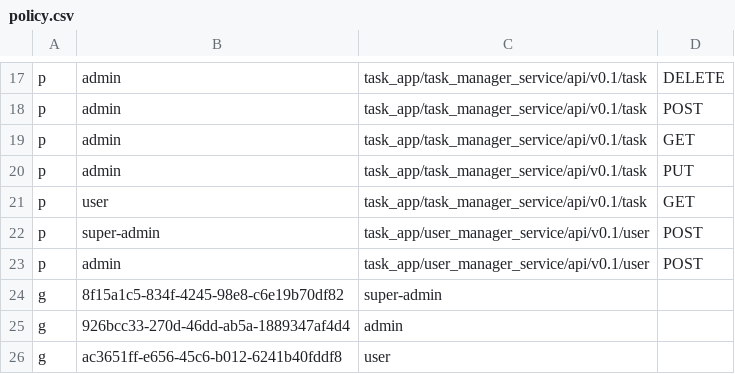
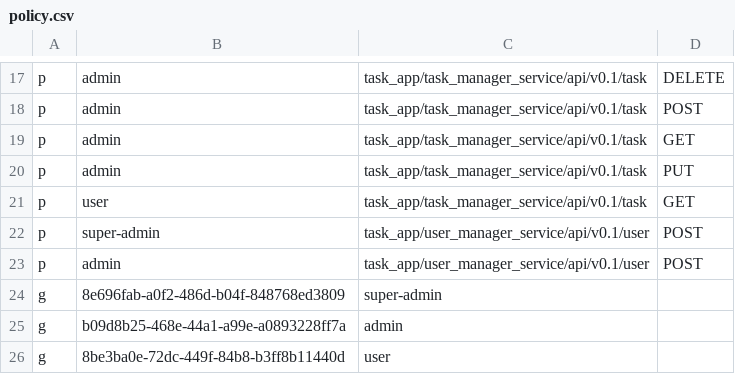
Before and after one commit to TngPrag/Task_management_app, a CSV file: Auth/config/policy.csv, drawn as a sheet; only a part is shown, gaps mark what is left out.

```diff
--- a/Auth/config/policy.csv
+++ b/Auth/config/policy.csv
@@ -23,4 +23,4 @@ p, super-admin, task_app/user_manager_service/api/v0.1/user, POST
 p, admin, task_app/user_manager_service/api/v0.1/user, POST
-g, 8f15a1c5-834f-4245-98e8-c6e19b70df82, super-admin
-g, 926bcc33-270d-46dd-ab5a-1889347af4d4, admin
-g, ac3651ff-e656-45c6-b012-6241b40fddf8, user
+g, 8e696fab-a0f2-486d-b04f-848768ed3809, super-admin
+g, b09d8b25-468e-44a1-a99e-a0893228ff7a, admin
+g, 8be3ba0e-72dc-449f-84b8-b3ff8b11440d, user
```
Also changed, not shown: 10 other files.
